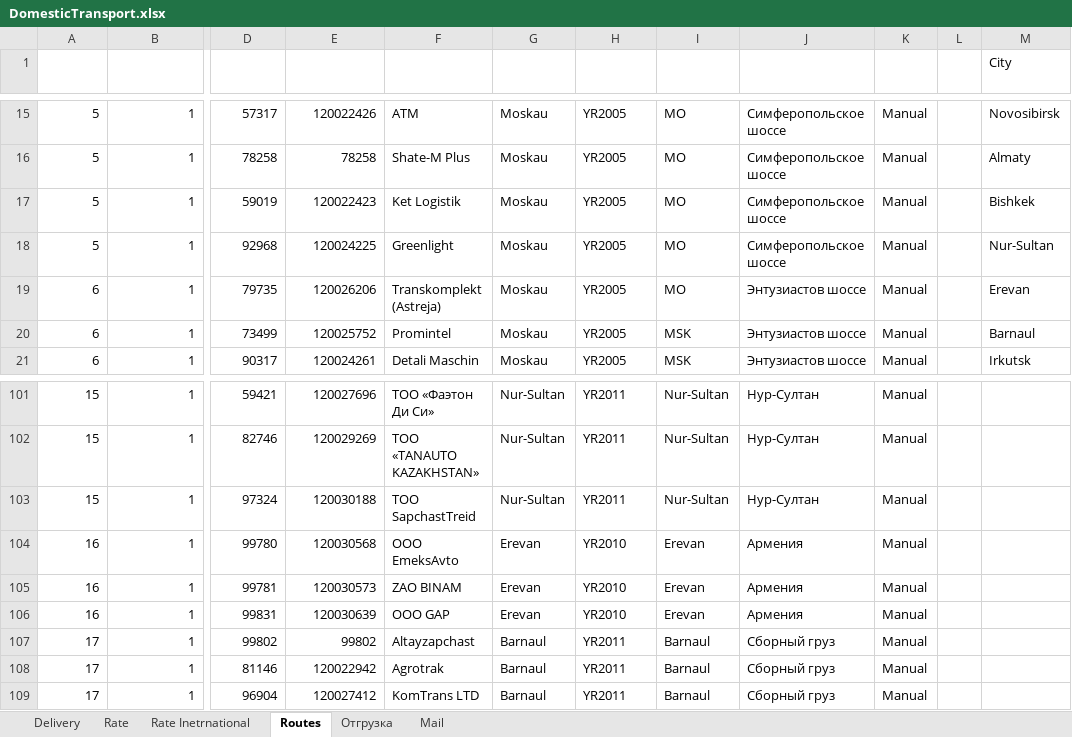
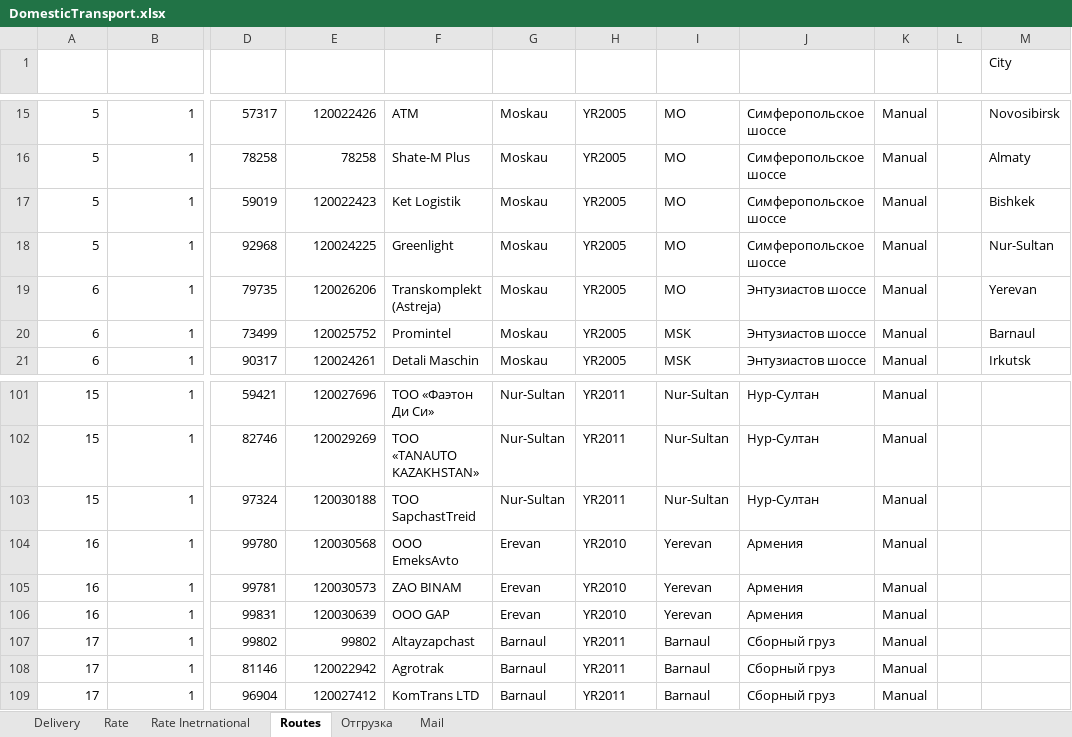
Before and after one commit to micro-solution/DomesticTransport, an Excel workbook: DomesticTransport/DomesticTransport.xlsx, sheet Routes, drawn as a sheet; only a part is shown, gaps mark what is left out; values as stored, in another font and other column widths than the file's, no borders; conditional formats and table styles not drawn; the diff names each change by its address in the sheet, - before the commit and + after, or states it on an @@ line.

```diff
--- a/DomesticTransport/DomesticTransport.xlsx (sheet Routes)
+++ b/DomesticTransport/DomesticTransport.xlsx (sheet Routes)
-M19 (City): Erevan
+M19 (City): Yerevan
-I104:I106 (City): Erevan
+I104:I106 (City): Yerevan
```
Also changed, not shown: sheet Delivery, 3 other files.
